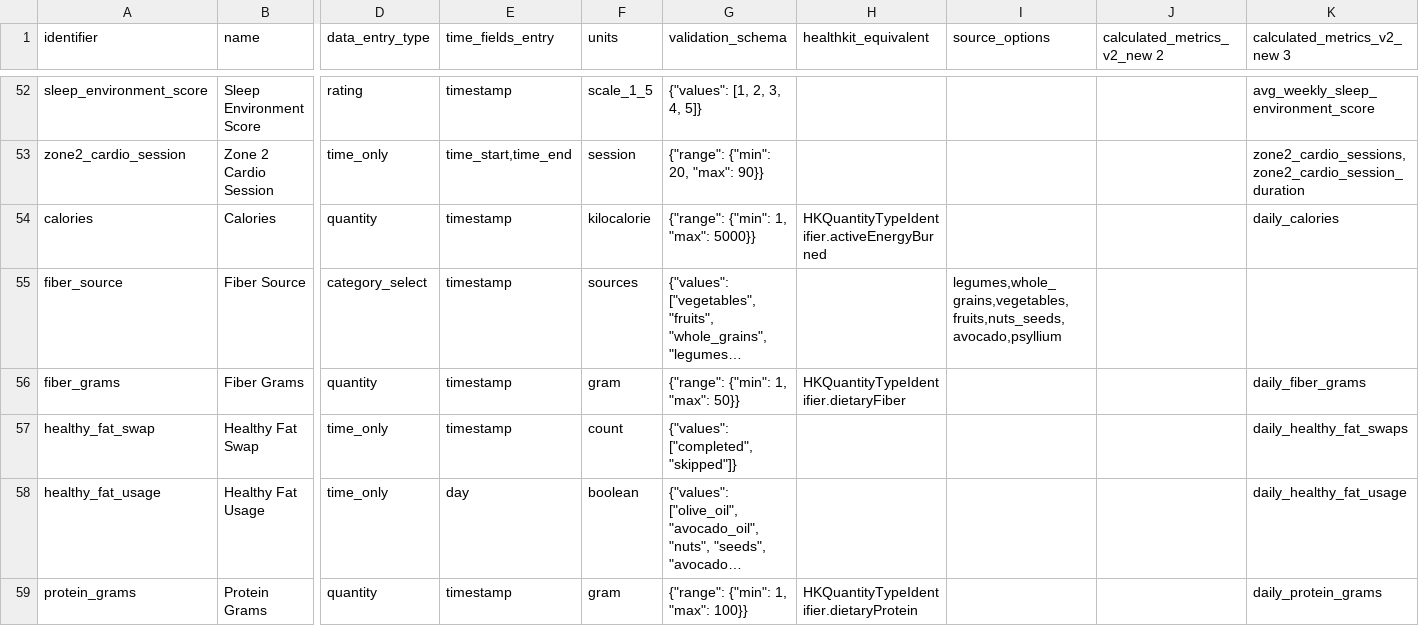
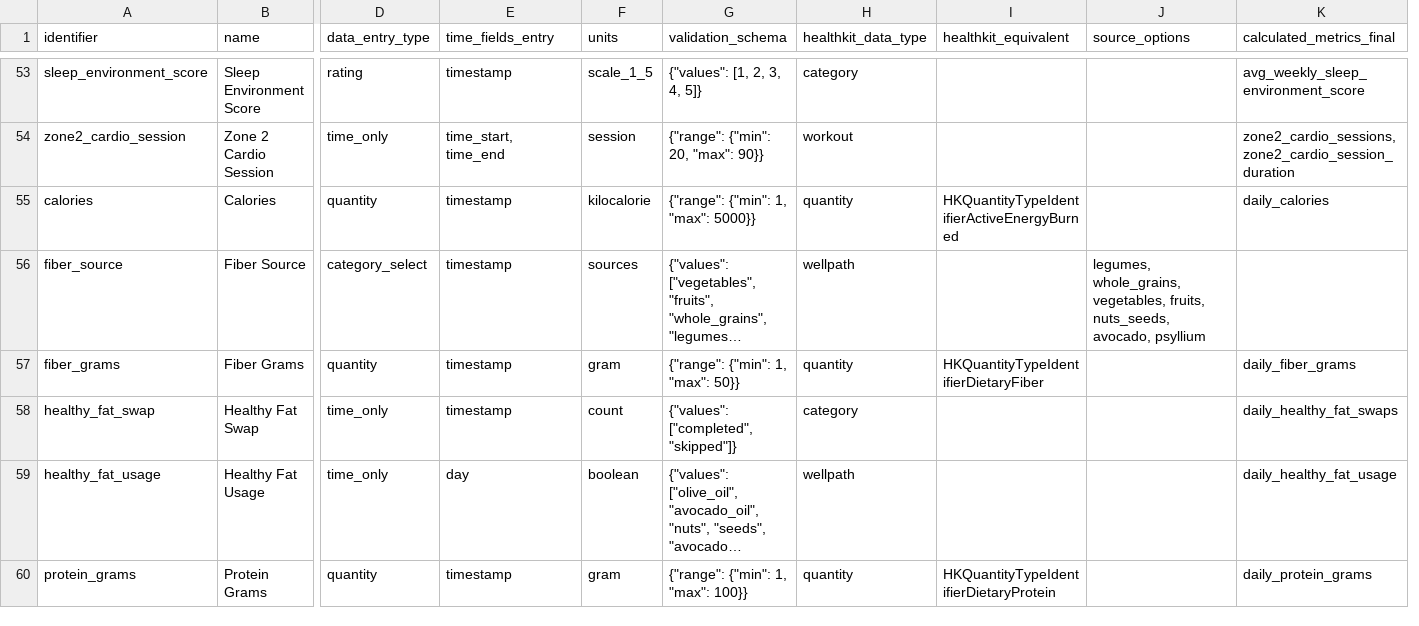
Before and after one commit to keegs-3/preliminary_data, a CSV file: src/ref_csv_files_airtable/metric_types_v3.csv, drawn as a sheet; only a part is shown, gaps mark what is left out; long unchanged cells end in …; removed rows and columns are numbered as before the commit, all else as after; the diff covers the shown part only; the diff names each change by its address in the sheet, - before the commit and + after, or states it on an @@ line.

```diff
--- a/src/ref_csv_files_airtable/metric_types_v3.csv
+++ b/src/ref_csv_files_airtable/metric_types_v3.csv
+column H (healthkit_data_type), rows 53-60: category | workout | quantity | wellpath | quantity | category | wellpath | quantity
-column J (calculated_metrics_v2_new 2), empty
-K1: calculated_metrics_v2_new 3
+K1: calculated_metrics_final
-E54 (time_fields_entry): time_start,time_end
+E54 (time_fields_entry): time_start, time_end
-K54 (calculated_metrics_final): zone2_cardio_sessions,zone2_cardio_session_duration
+K54 (calculated_metrics_final): zone2_cardio_sessions, zone2_cardio_session_duration
-I55 (healthkit_equivalent): HKQuantityTypeIdentifier.activeEnergyBurned
+I55 (healthkit_equivalent): HKQuantityTypeIdentifierActiveEnergyBurned
-J56 (source_options): legumes,whole_grains,vegetables,fruits,nuts_seeds,avocado,psyllium
+J56 (source_options): legumes, whole_grains, vegetables, fruits, nuts_seeds, avocado, psyllium
-I57 (healthkit_equivalent): HKQuantityTypeIdentifier.dietaryFiber
+I57 (healthkit_equivalent): HKQuantityTypeIdentifierDietaryFiber
-I60 (healthkit_equivalent): HKQuantityTypeIdentifier.dietaryProtein
+I60 (healthkit_equivalent): HKQuantityTypeIdentifierDietaryProtein
```
Also changed, not shown: 1 added row and 71 edited cells elsewhere in this file, src/ref_csv_files_airtable/calculated_metrics.csv, src/ref_csv_files_airtable/source_options.csv, 2 other files.
